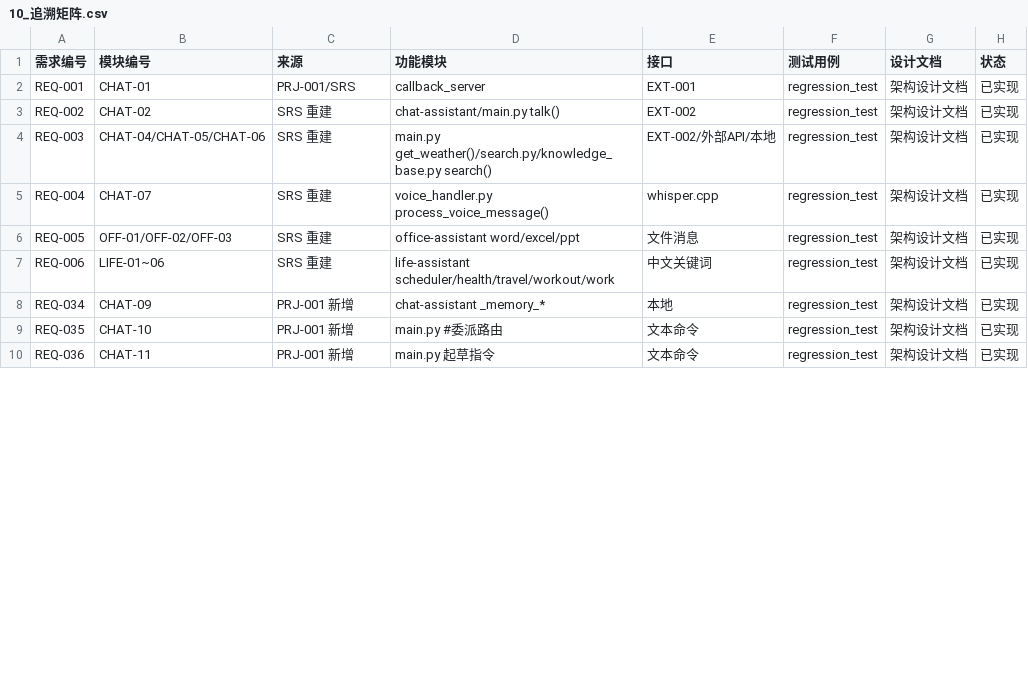
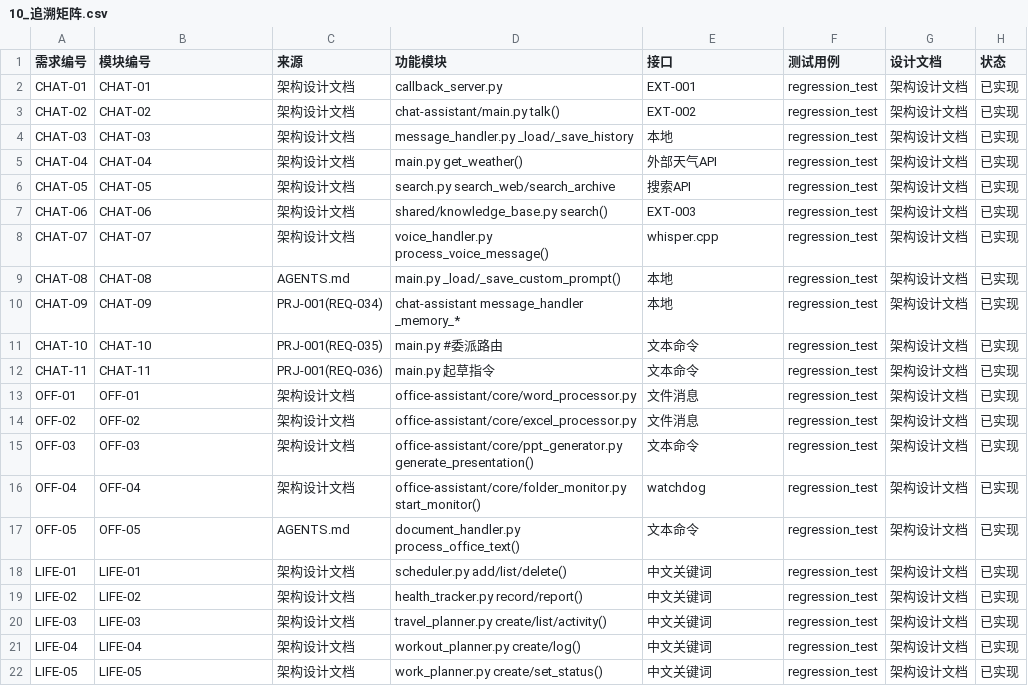
Before and after one commit to gogojaja/ai-assistant-system, a CSV file: requirements/SRS_v1.0/10_追溯矩阵.csv, drawn as a sheet; only a part is shown; the diff covers the shown part only.

```diff
--- a/requirements/SRS_v1.0/10_追溯矩阵.csv
+++ b/requirements/SRS_v1.0/10_追溯矩阵.csv
@@ -1,10 +1,22 @@
 需求编号,模块编号,来源,功能模块,接口,测试用例,设计文档,状态
-REQ-001,CHAT-01,PRJ-001/SRS,callback_server,EXT-001,regression_test,架构设计文档,已实现
-REQ-002,CHAT-02,SRS 重建,chat-assistant/main.py talk(),EXT-002,regression_test,架构设计文档,已实现
-REQ-003,CHAT-04/CHAT-05/CHAT-06,SRS 重建,main.py get_weather()/search.py/knowledge_base.py search(),EXT-002/外部API/本地,regression_test,架构设计文档,已实现
-REQ-004,CHAT-07,SRS 重建,voice_handler.py process_voice_message(),whisper.cpp,regression_test,架构设计文档,已实现
-REQ-005,OFF-01/OFF-02/OFF-03,SRS 重建,office-assistant word/excel/ppt,文件消息,regression_test,架构设计文档,已实现
-REQ-006,LIFE-01~06,SRS 重建,life-assistant scheduler/health/travel/workout/work,中文关键词,regression_test,架构设计文档,已实现
-REQ-034,CHAT-09,PRJ-001 新增,chat-assistant _memory_*,本地,regression_test,架构设计文档,已实现
-REQ-035,CHAT-10,PRJ-001 新增,main.py #委派路由,文本命令,regression_test,架构设计文档,已实现
-REQ-036,CHAT-11,PRJ-001 新增,main.py 起草指令,文本命令,regression_test,架构设计文档,已实现
+CHAT-01,CHAT-01,架构设计文档,callback_server.py,EXT-001,regression_test,架构设计文档,已实现
+CHAT-02,CHAT-02,架构设计文档,chat-assistant/main.py talk(),EXT-002,regression_test,架构设计文档,已实现
+CHAT-03,CHAT-03,架构设计文档,message_handler.py _load/_save_history,本地,regression_test,架构设计文档,已实现
+CHAT-04,CHAT-04,架构设计文档,main.py get_weather(),外部天气API,regression_test,架构设计文档,已实现
+CHAT-05,CHAT-05,架构设计文档,search.py search_web/search_archive,搜索API,regression_test,架构设计文档,已实现
+CHAT-06,CHAT-06,架构设计文档,shared/knowledge_base.py search(),EXT-003,regression_test,架构设计文档,已实现
+CHAT-07,CHAT-07,架构设计文档,voice_handler.py process_voice_message(),whisper.cpp,regression_test,架构设计文档,已实现
+CHAT-08,CHAT-08,AGENTS.md,main.py _load/_save_custom_prompt(),本地,regression_test,架构设计文档,已实现
+CHAT-09,CHAT-09,PRJ-001(REQ-034),chat-assistant message_handler _memory_*,本地,regression_test,架构设计文档,已实现
+CHAT-10,CHAT-10,PRJ-001(REQ-035),main.py #委派路由,文本命令,regression_test,架构设计文档,已实现
+CHAT-11,CHAT-11,PRJ-001(REQ-036),main.py 起草指令,文本命令,regression_test,架构设计文档,已实现
+OFF-01,OFF-01,架构设计文档,office-assistant/core/word_processor.py,文件消息,regression_test,架构设计文档,已实现
+OFF-02,OFF-02,架构设计文档,office-assistant/core/excel_processor.py,文件消息,regression_test,架构设计文档,已实现
+OFF-03,OFF-03,架构设计文档,office-assistant/core/ppt_generator.py generate_presentation(),文本命令,regression_test,架构设计文档,已实现
+OFF-04,OFF-04,架构设计文档,office-assistant/core/folder_monitor.py start_monitor(),watchdog,regression_test,架构设计文档,已实现
+OFF-05,OFF-05,AGENTS.md,document_handler.py process_office_text(),文本命令,regression_test,架构设计文档,已实现
+LIFE-01,LIFE-01,架构设计文档,scheduler.py add/list/delete(),中文关键词,regression_test,架构设计文档,已实现
+LIFE-02,LIFE-02,架构设计文档,health_tracker.py record/report(),中文关键词,regression_test,架构设计文档,已实现
+LIFE-03,LIFE-03,架构设计文档,travel_planner.py create/list/activity(),中文关键词,regression_test,架构设计文档,已实现
+LIFE-04,LIFE-04,架构设计文档,workout_planner.py create/log(),中文关键词,regression_test,架构设计文档,已实现
+LIFE-05,LIFE-05,架构设计文档,work_planner.py create/set_status(),中文关键词,regression_test,架构设计文档,已实现
```
Also changed, not shown: 5 added rows and 2 edited cells elsewhere in this file, requirements/SRS_v1.0/04_功能需求.csv, requirements/SRS_v1.0/09_附录.csv, 9 other files.
